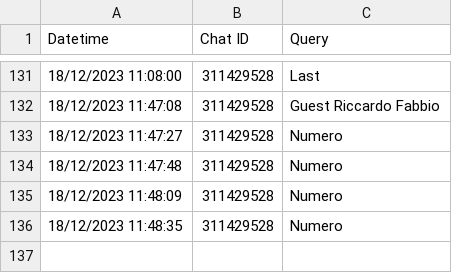
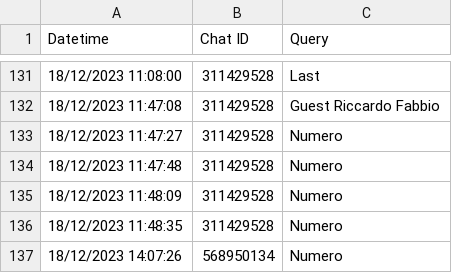
Before and after one commit to CheckSim/Office_of_cards_bot, a CSV file: data/stats.csv, drawn as a sheet; only a part is shown, gaps mark what is left out.

Commit message:
stats and db update

```diff
--- a/data/stats.csv
+++ b/data/stats.csv
@@ -136 +136,2 @@ Datetime,Chat ID,Query
 18/12/2023 11:48:35,311429528,Numero
+18/12/2023 14:07:26,568950134,Numero
```
